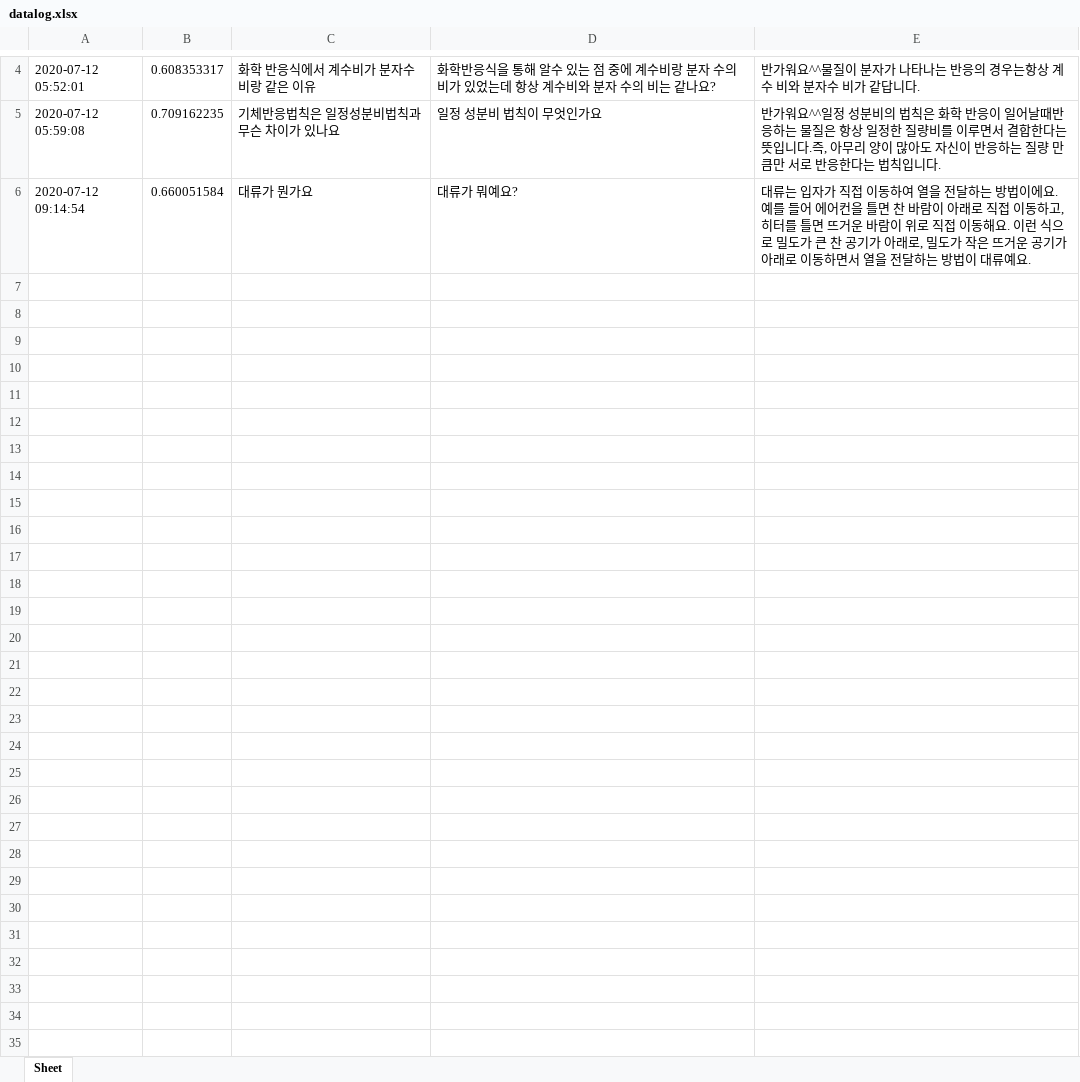
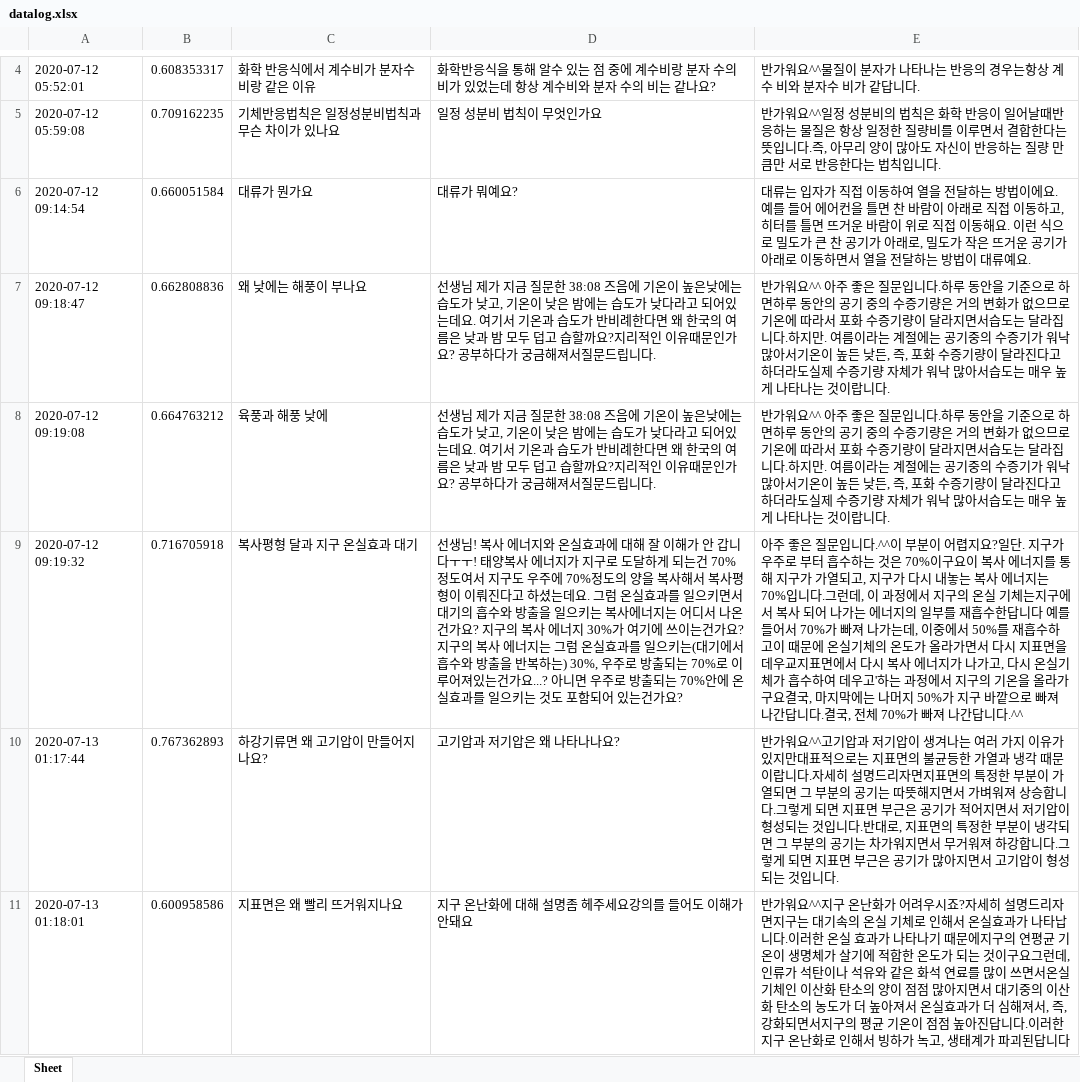
Before and after one commit to kungmo/faq_chatbot_science_3rd, an Excel workbook: data/datalog.xlsx, sheet Sheet, drawn as a sheet; only a part is shown, gaps mark what is left out; values as stored, in another font and other column widths than the file's, no borders; the diff covers the shown part only; the diff names each change by its address in the sheet, - before the commit and + after, or states it on an @@ line.

```diff
--- a/data/datalog.xlsx (sheet Sheet)
+++ b/data/datalog.xlsx (sheet Sheet)
+row 7: 2020-07-12 09:18:47 | 0.662808836 | 왜 낮에는 해풍이 부나요 | 선생님 제가 지금 질문한 38:08 즈음에 기온이 높은낮에는 습도가 낮고, 기온이 낮은 밤에는 습도가 낮다라고 되어있는데요. 여기서 기온과 습도가 반비례한다면 왜 한국의 여름은 낮과 밤 모두 덥고 습할까요?지리적인 이유때문인가요? 공부하다가 궁금해져서질문드립니다. | 반가워요^^ 아주 좋은 질문입니다.하루 동안을 기준으로 하면하루 동안의 공기 중의 수증기량은 거의 변화가 없으므로기온에 따라서 포화 수증기량이 달라지면서습도는 달라집니다.하지만. 여름이라는 계절에는 공기중의 수증기가 워낙 많아서기온이 높든 낮든, 즉, 포화 수증기량이 달라진다고 하더라도실제 수증기량 자체가 워낙 많아서습도는 매우 높게 나타나는 것이랍니다.
+row 8: 2020-07-12 09:19:08 | 0.664763212 | 육풍과 해풍 낮에 | 선생님 제가 지금 질문한 38:08 즈음에 기온이 높은낮에는 습도가 낮고, 기온이 낮은 밤에는 습도가 낮다라고 되어있는데요. 여기서 기온과 습도가 반비례한다면 왜 한국의 여름은 낮과 밤 모두 덥고 습할까요?지리적인 이유때문인가요? 공부하다가 궁금해져서질문드립니다. | 반가워요^^ 아주 좋은 질문입니다.하루 동안을 기준으로 하면하루 동안의 공기 중의 수증기량은 거의 변화가 없으므로기온에 따라서 포화 수증기량이 달라지면서습도는 달라집니다.하지만. 여름이라는 계절에는 공기중의 수증기가 워낙 많아서기온이 높든 낮든, 즉, 포화 수증기량이 달라진다고 하더라도실제 수증기량 자체가 워낙 많아서습도는 매우 높게 나타나는 것이랍니다.
+row 9: 2020-07-12 09:19:32 | 0.716705918 | 복사평형 달과 지구 온실효과 대기 | 선생님! 복사 에너지와 온실효과에 대해 잘 이해가 안 갑니다ㅜㅜ! 태양복사 에너지가 지구로 도달하게 되는건 70%정도여서 지구도 우주에 70%정도의 양을 복사해서 복사평형이 이뤄진다고 하셨는데요. 그럼 온실효과를 일으키면서 대기의 흡수와 방출을 일으키는 복사에너지는 어디서 나온건가요? 지구의 복사 에너지 30%가 여기에 쓰이는건가요? 지구의 복사 에너지는 그럼 온실효과를 일으키는(대기에서 흡수와 방출을 반복하는) 30%, 우주로 방출되는 70%로 이루어져있는건가요...? 아니면 우주로 방출되는 70%안에 온실효과를 일으키는 것도 포함되어 있는건가요? | 아주 좋은 질문입니다.^^이 부분이 어렵지요?일단. 지구가 우주로 부터 흡수하는 것은 70%이구요이 복사 에너지를 통해 지구가 가열되고, 지구가 다시 내놓는 복사 에너지는 70%입니다.그런데, 이 과정에서 지구의 온실 기체는지구에서 복사 되어 나가는 에너지의 일부를 재흡수한답니다 예를 들어서 70%가 빠져 나가는데, 이중에서 50%를 재흡수하고이 때문에 온실기체의 온도가 올라가면서 다시 지표면을 데우교지표면에서 다시 복사 에너지가 나가고, 다시 온실기체가 흡수하여 데우고'하는 과정에서 지구의 기온을 올라가구요결국, 마지막에는 나머지 50%가 지구 바깥으로 빠져 나간답니다.결국, 전체 70%가 빠져 나간답니다.^^
+row 10: 2020-07-13 01:17:44 | 0.767362893 | 하강기류면 왜 고기압이 만들어지나요? | 고기압과 저기압은 왜 나타나나요? | 반가워요^^고기압과 저기압이 생겨나는 여러 가지 이유가 있지만대표적으로는 지표면의 불균등한 가열과 냉각 때문이랍니다.자세히 설명드리자면지표면의 특정한 부분이 가열되면 그 부분의 공기는 따뜻해지면서 가벼워져 상승합니다.그렇게 되면 지표면 부근은 공기가 적어지면서 저기압이 형성되는 것입니다.반대로, 지표면의 특정한 부분이 냉각되면 그 부분의 공기는 차가워지면서 무거워져 하강합니다.그렇게 되면 지표면 부근은 공기가 많아지면서 고기압이 형성되는 것입니다.
+row 11: 2020-07-13 01:18:01 | 0.600958586 | 지표면은 왜 빨리 뜨거워지나요 | 지구 온난화에 대해 설명좀 헤주세요강의를 들어도 이해가 안돼요 | 반가워요^^지구 온난화가 어려우시죠?자세히 설명드리자면지구는 대기속의 온실 기체로 인해서 온실효과가 나타납니다.이러한 온실 효과가 나타나기 때문에지구의 연평균 기온이 생명체가 살기에 적합한 온도가 되는 것이구요그런데, 인류가 석탄이나 석유와 같은 화석 연료를 많이 쓰면서온실기체인 이산화 탄소의 양이 점점 많아지면서 대기중의 이산화 탄소의 농도가 더 높아져서 온실효과가 더 심해져서, 즉, 강화되면서지구의 평균 기온이 점점 높아진답니다.이러한 지구 온난화로 인해서 빙하가 녹고, 생태계가 파괴된답니다
```
Also changed, not shown: 5 added rows elsewhere in this sheet, 2 other files.
